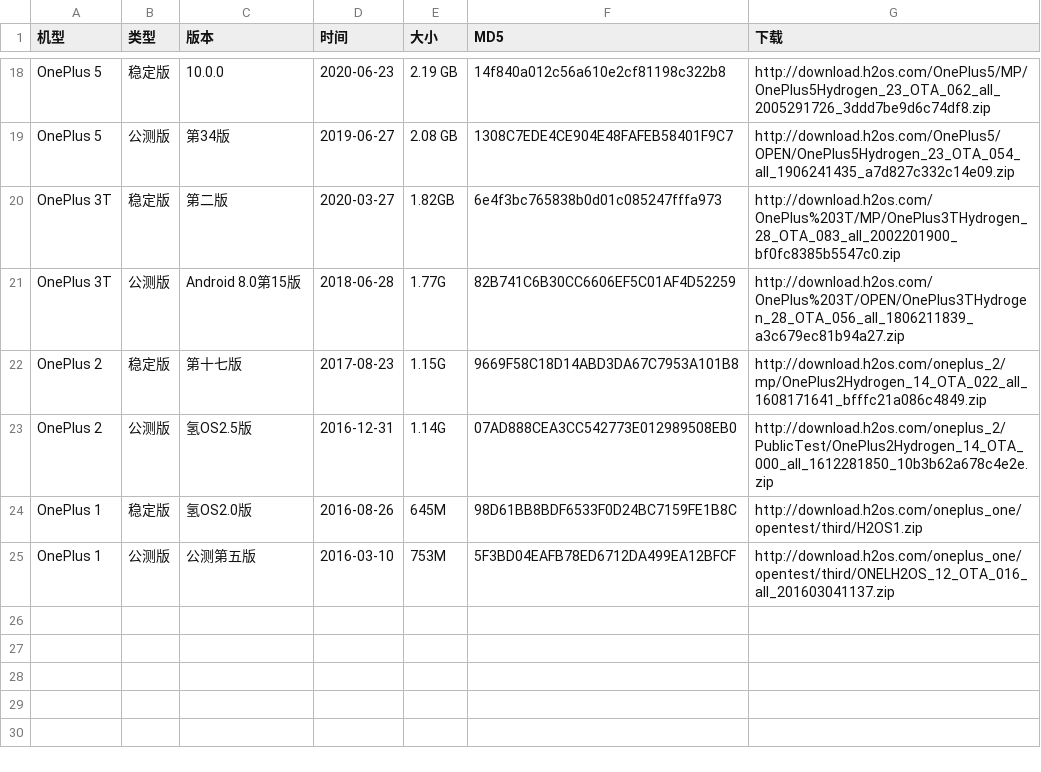
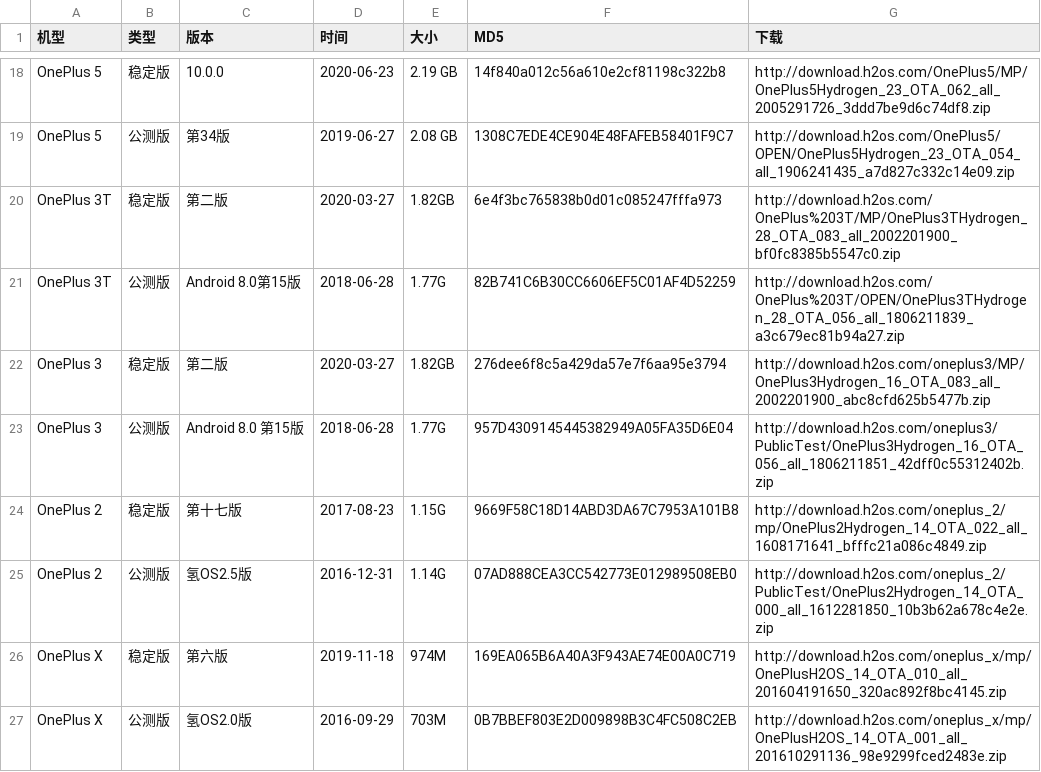
Before and after one commit to wuxianlin/get_android_data, a CSV file: data/oneplus_rom.csv, drawn as a sheet; only a part is shown, gaps mark what is left out; removed rows and columns are numbered as before the commit, all else as after; the diff names each change by its address in the sheet, - before the commit and + after, or states it on an @@ line.

```diff
--- a/data/oneplus_rom.csv
+++ b/data/oneplus_rom.csv
+row 22: OnePlus 3 | 稳定版 | 第二版 | 2020-03-27 | 1.82GB | 276dee6f8c5a429da57e7f6aa95e3794 | http://download.h2os.com/oneplus3/MP/OnePlus3Hydrogen_16_OTA_083_all_2002201900_abc8cfd625b5477b.zip
+row 23: OnePlus 3 | 公测版 | Android 8.0 第15版 | 2018-06-28 | 1.77G | 957D4309145445382949A05FA35D6E04 | http://download.h2os.com/oneplus3/PublicTest/OnePlus3Hydrogen_16_OTA_056_all_1806211851_42dff0c55312402b.zip
-row 24: OnePlus 1 | 稳定版 | 氢OS2.0版 | 2016-08-26 | 645M | 98D61BB8BDF6533F0D24BC7159FE1B8C | http://download.h2os.com/oneplus_one/opentest/third/H2OS1.zip
-row 25: OnePlus 1 | 公测版 | 公测第五版 | 2016-03-10 | 753M | 5F3BD04EAFB78ED6712DA499EA12BFCF | http://download.h2os.com/oneplus_one/opentest/third/ONELH2OS_12_OTA_016_all_201603041137.zip
+row 26: OnePlus X | 稳定版 | 第六版 | 2019-11-18 | 974M | 169EA065B6A40A3F943AE74E00A0C719 | http://download.h2os.com/oneplus_x/mp/OnePlusH2OS_14_OTA_010_all_201604191650_320ac892f8bc4145.zip
+row 27: OnePlus X | 公测版 | 氢OS2.0版 | 2016-09-29 | 703M | 0B7BBEF803E2D009898B3C4FC508C2EB | http://download.h2os.com/oneplus_x/mp/OnePlusH2OS_14_OTA_001_all_201610291136_98e9299fced2483e.zip
```
Also changed, not shown: data/flyme_rom.csv, data/miui_global_rom.csv, 1 other file.
